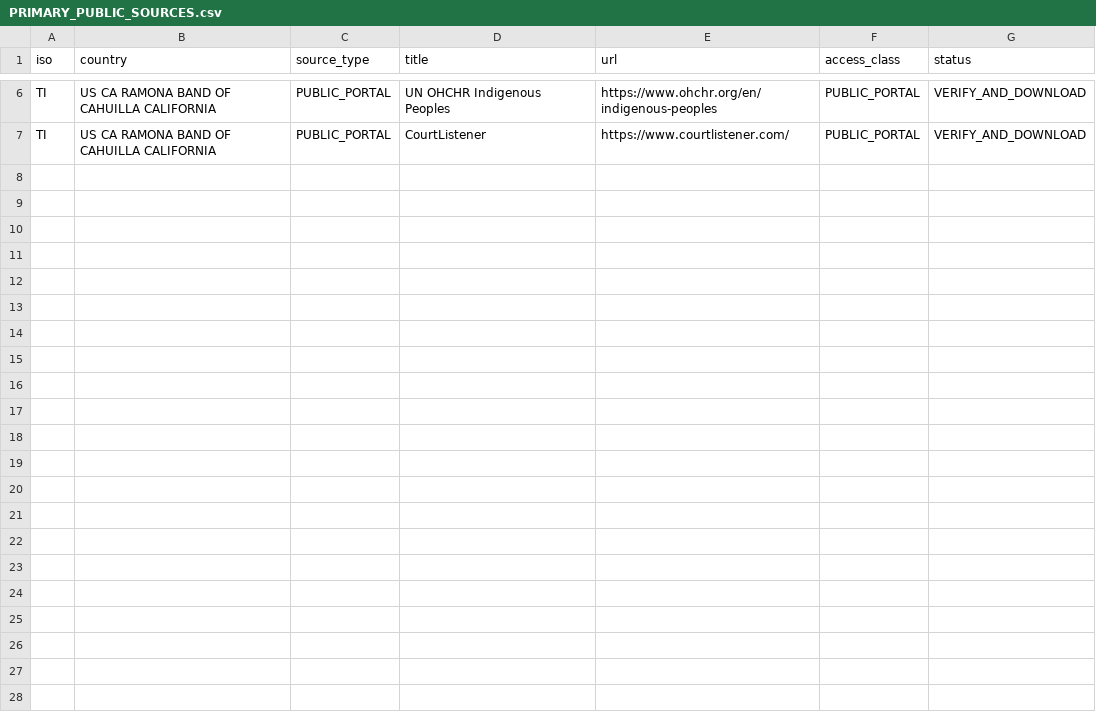
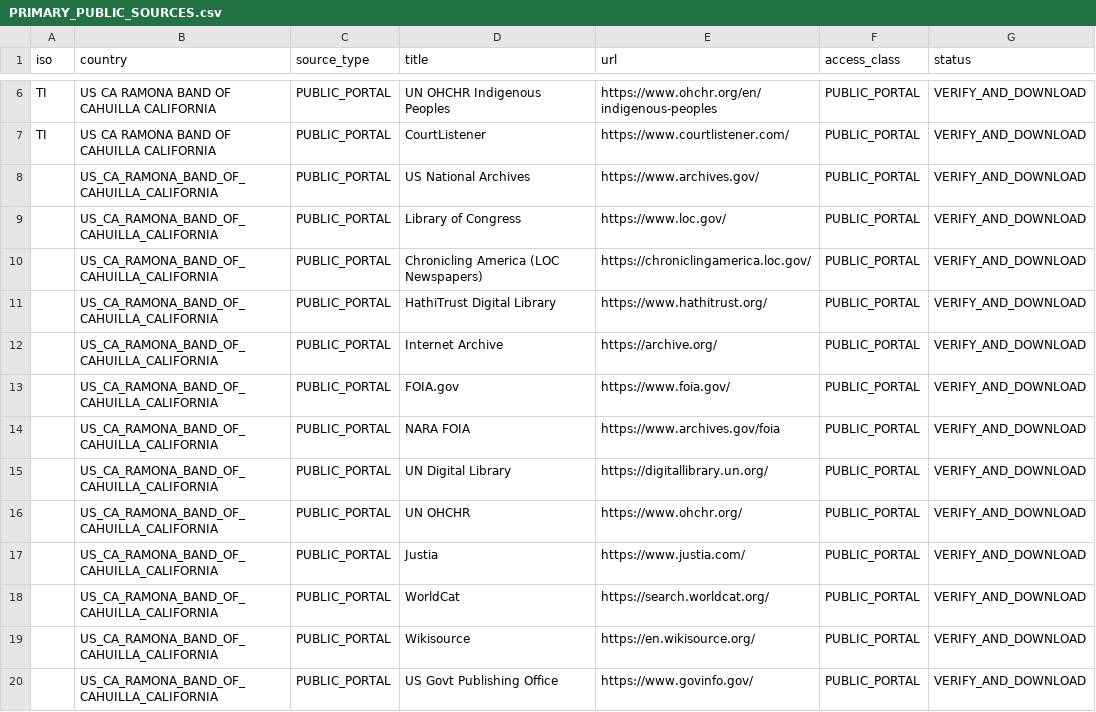
Before and after one commit to GlobalRestitutionAlliance/turtle-island-us-ca-ramona-band-of-cahuilla-california-master-litigation, a CSV file: 03_Evidentiary_Exhibits/PRIMARY_PUBLIC_SOURCES.csv, drawn as a sheet; only a part is shown, gaps mark what is left out.

Commit message:
Expand primary public source registries (Batch 2)

```diff
--- a/03_Evidentiary_Exhibits/PRIMARY_PUBLIC_SOURCES.csv
+++ b/03_Evidentiary_Exhibits/PRIMARY_PUBLIC_SOURCES.csv
@@ -7 +7,14 @@ TI,US CA RAMONA BAND OF CAHUILLA CALIFORNIA,PUBLIC_PORTAL,UN OHCHR Indigenous Pe
 TI,US CA RAMONA BAND OF CAHUILLA CALIFORNIA,PUBLIC_PORTAL,CourtListener,https://www.courtlistener.com/,PUBLIC_PORTAL,VERIFY_AND_DOWNLOAD
+,US_CA_RAMONA_BAND_OF_CAHUILLA_CALIFORNIA,PUBLIC_PORTAL,US National Archives,https://www.archives.gov/,PUBLIC_PORTAL,VERIFY_AND_DOWNLOAD
+,US_CA_RAMONA_BAND_OF_CAHUILLA_CALIFORNIA,PUBLIC_PORTAL,Library of Congress,https://www.loc.gov/,PUBLIC_PORTAL,VERIFY_AND_DOWNLOAD
+,US_CA_RAMONA_BAND_OF_CAHUILLA_CALIFORNIA,PUBLIC_PORTAL,Chronicling America (LOC Newspapers),https://chroniclingamerica.loc.gov/,PUBLIC_PORTAL,VERIFY_AND_DOWNLOAD
+,US_CA_RAMONA_BAND_OF_CAHUILLA_CALIFORNIA,PUBLIC_PORTAL,HathiTrust Digital Library,https://www.hathitrust.org/,PUBLIC_PORTAL,VERIFY_AND_DOWNLOAD
+,US_CA_RAMONA_BAND_OF_CAHUILLA_CALIFORNIA,PUBLIC_PORTAL,Internet Archive,https://archive.org/,PUBLIC_PORTAL,VERIFY_AND_DOWNLOAD
+,US_CA_RAMONA_BAND_OF_CAHUILLA_CALIFORNIA,PUBLIC_PORTAL,FOIA.gov,https://www.foia.gov/,PUBLIC_PORTAL,VERIFY_AND_DOWNLOAD
+,US_CA_RAMONA_BAND_OF_CAHUILLA_CALIFORNIA,PUBLIC_PORTAL,NARA FOIA,https://www.archives.gov/foia,PUBLIC_PORTAL,VERIFY_AND_DOWNLOAD
+,US_CA_RAMONA_BAND_OF_CAHUILLA_CALIFORNIA,PUBLIC_PORTAL,UN Digital Library,https://digitallibrary.un.org/,PUBLIC_PORTAL,VERIFY_AND_DOWNLOAD
+,US_CA_RAMONA_BAND_OF_CAHUILLA_CALIFORNIA,PUBLIC_PORTAL,UN OHCHR,https://www.ohchr.org/,PUBLIC_PORTAL,VERIFY_AND_DOWNLOAD
+,US_CA_RAMONA_BAND_OF_CAHUILLA_CALIFORNIA,PUBLIC_PORTAL,Justia,https://www.justia.com/,PUBLIC_PORTAL,VERIFY_AND_DOWNLOAD
+,US_CA_RAMONA_BAND_OF_CAHUILLA_CALIFORNIA,PUBLIC_PORTAL,WorldCat,https://search.worldcat.org/,PUBLIC_PORTAL,VERIFY_AND_DOWNLOAD
+,US_CA_RAMONA_BAND_OF_CAHUILLA_CALIFORNIA,PUBLIC_PORTAL,Wikisource,https://en.wikisource.org/,PUBLIC_PORTAL,VERIFY_AND_DOWNLOAD
+,US_CA_RAMONA_BAND_OF_CAHUILLA_CALIFORNIA,PUBLIC_PORTAL,US Govt Publishing Office,https://www.govinfo.gov/,PUBLIC_PORTAL,VERIFY_AND_DOWNLOAD
```
Also changed, not shown: 2 other files.
